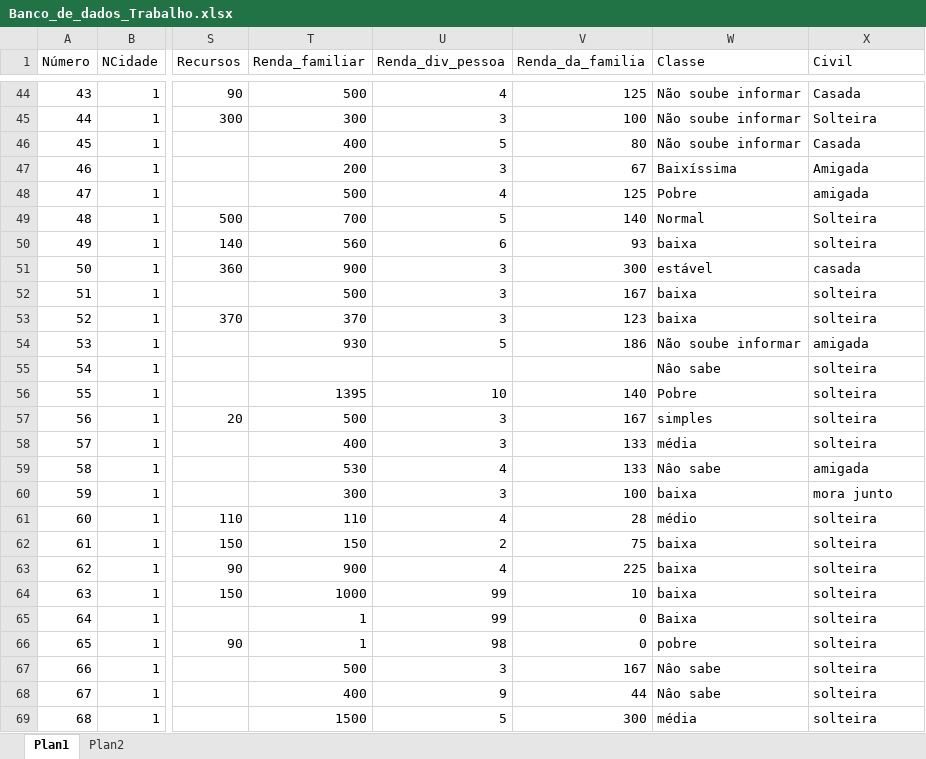
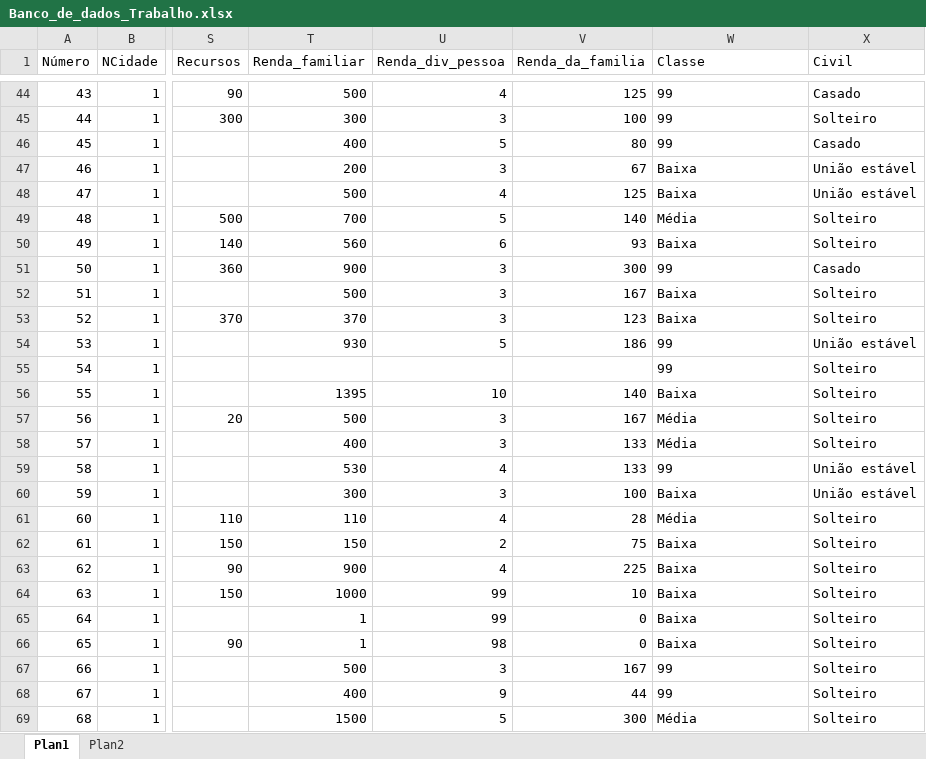
Before and after one commit to Aaronsantos/relat-rio-estat-stico-no-R, an Excel workbook: DADOS BRUTOS/Banco_de_dados_Trabalho.xlsx, sheet Plan1, drawn as a sheet; only a part is shown, gaps mark what is left out; values as stored, in another font and other column widths than the file's, no borders; the diff covers the shown part only; the diff names each change by its address in the sheet, - before the commit and + after, or states it on an @@ line.

```diff
--- a/DADOS BRUTOS/Banco_de_dados_Trabalho.xlsx (sheet Plan1)
+++ b/DADOS BRUTOS/Banco_de_dados_Trabalho.xlsx (sheet Plan1)
-W44:W46 (Classe): Não soube informar
+W44:W46 (Classe): 99
-X44 (Civil): Casada
+X44 (Civil): Casado
-X45 (Civil): Solteira
+X45 (Civil): Solteiro
-X46 (Civil): Casada
+X46 (Civil): Casado
-W47 (Classe): Baixíssima
+W47 (Classe): Baixa
-X47 (Civil): Amigada
+X47 (Civil): União estável
-W48 (Classe): Pobre
+W48 (Classe): Baixa
-X48 (Civil): amigada
+X48 (Civil): União estável
-W49 (Classe): Normal
+W49 (Classe): Média
-X49 (Civil): Solteira
+X49 (Civil): Solteiro
-W50 (Classe): baixa
+W50 (Classe): Baixa
-X50 (Civil): solteira
+X50 (Civil): Solteiro
-W51 (Classe): estável
+W51 (Classe): 99
-X51 (Civil): casada
+X51 (Civil): Casado
-W52:W53 (Classe): baixa
+W52:W53 (Classe): Baixa
-X52:X53 (Civil): solteira
+X52:X53 (Civil): Solteiro
-W54 (Classe): Não soube informar
+W54 (Classe): 99
-X54 (Civil): amigada
+X54 (Civil): União estável
-W55 (Classe): Nâo sabe
+W55 (Classe): 99
-X55:X58 (Civil): solteira
+X55:X58 (Civil): Solteiro
-W56 (Classe): Pobre
+W56 (Classe): Baixa
-W57 (Classe): simples
+W57 (Classe): Média
-W58 (Classe): média
+W58 (Classe): Média
-W59 (Classe): Nâo sabe
+W59 (Classe): 99
-X59 (Civil): amigada
+X59 (Civil): União estável
-W60 (Classe): baixa
+W60 (Classe): Baixa
-X60 (Civil): mora junto
+X60 (Civil): União estável
-W61 (Classe): médio
+W61 (Classe): Média
-X61:X69 (Civil): solteira
+X61:X69 (Civil): Solteiro
-W62:W64 (Classe): baixa
+W62:W64 (Classe): Baixa
-W66 (Classe): pobre
+W66 (Classe): Baixa
-W67:W68 (Classe): Nâo sabe
+W67:W68 (Classe): 99
-W69 (Classe): média
+W69 (Classe): Média
```
Also changed, not shown: 792 edited cells elsewhere in this sheet.
